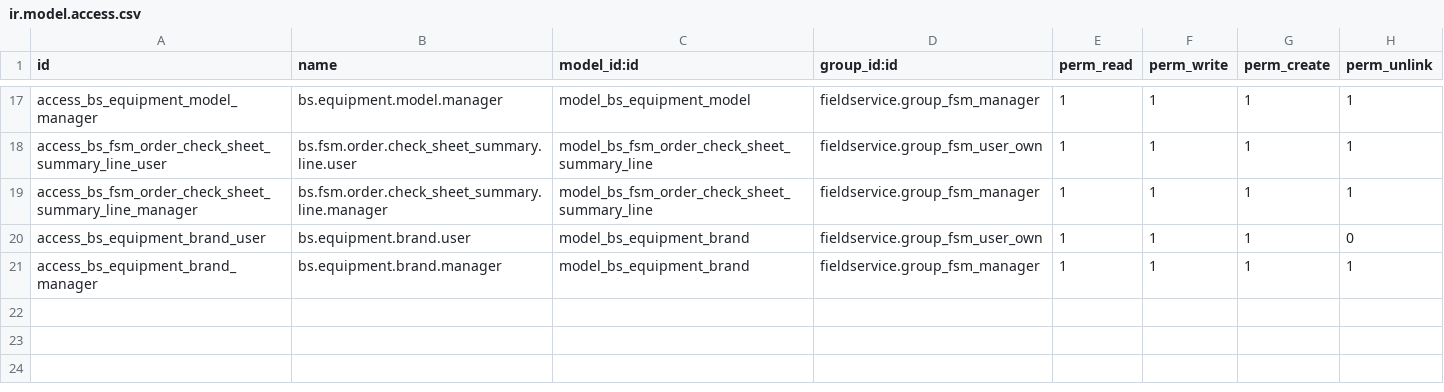
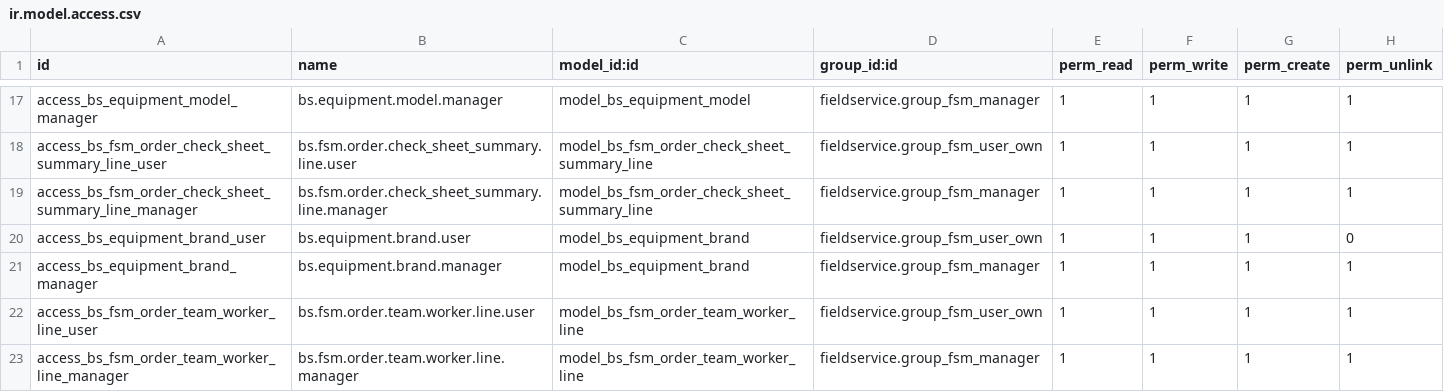
Before and after one commit to pattanapongJ/hrp_odoo17c, a CSV file: spc_bs_apps/bs_fieldservice/security/ir.model.access.csv, drawn as a sheet; only a part is shown, gaps mark what is left out; the diff names each change by its address in the sheet, - before the commit and + after, or states it on an @@ line.

```diff
--- a/spc_bs_apps/bs_fieldservice/security/ir.model.access.csv
+++ b/spc_bs_apps/bs_fieldservice/security/ir.model.access.csv
+row 22: access_bs_fsm_order_team_worker_line_user | bs.fsm.order.team.worker.line.user | model_bs_fsm_order_team_worker_line | fieldservice.group_fsm_user_own | 1 | 1 | 1 | 1
+row 23: access_bs_fsm_order_team_worker_line_manager | bs.fsm.order.team.worker.line.manager | model_bs_fsm_order_team_worker_line | fieldservice.group_fsm_manager | 1 | 1 | 1 | 1
```
Also changed, not shown: 8 other files.
